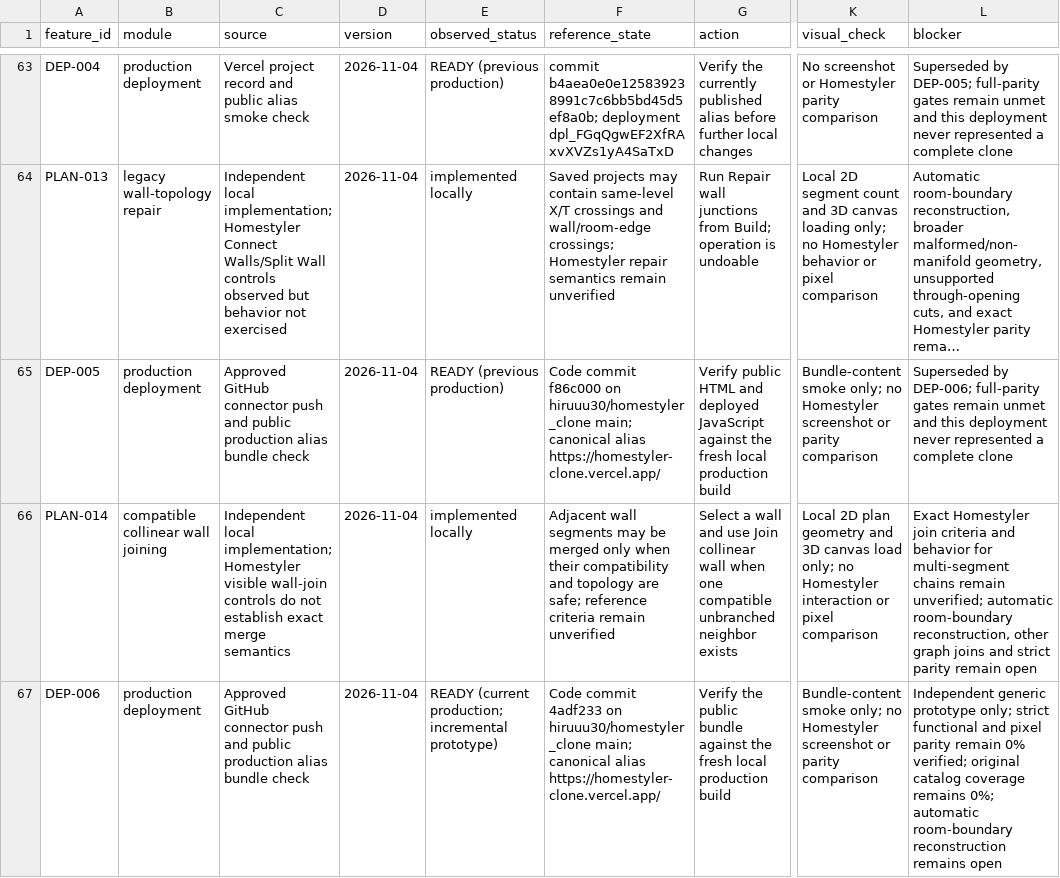
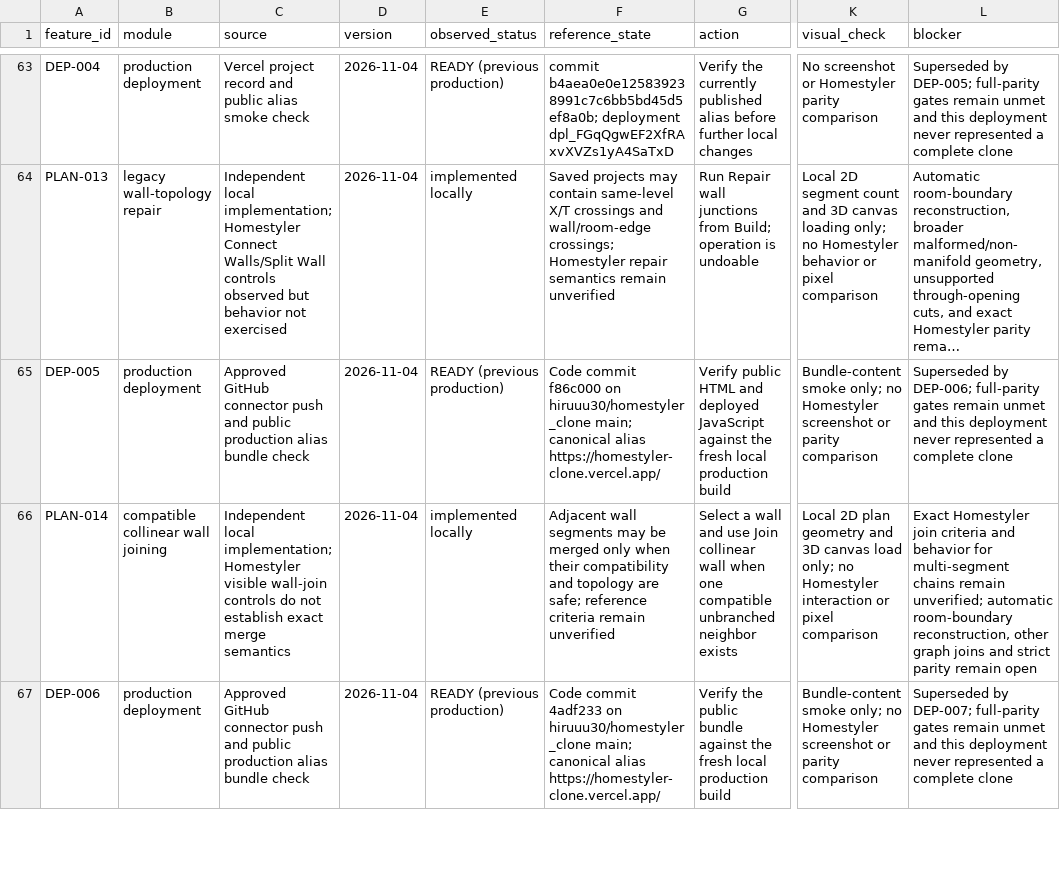
Before and after one commit to hiruuu30/homestyler_clone, a CSV file: docs/feature-ledger.csv, drawn as a sheet; only a part is shown, gaps mark what is left out; long unchanged cells end in …; the diff covers the shown part only; the diff names each change by its address in the sheet, - before the commit and + after, or states it on an @@ line.

Commit message:
Document room reconstruction milestone and deployment

```diff
--- a/docs/feature-ledger.csv
+++ b/docs/feature-ledger.csv
-E67 (observed_status): READY (current production; incremental prototype)
+E67 (observed_status): READY (previous production)
-L67 (blocker): Independent generic prototype only; strict functional and pixel parity remain 0% verified; original catalog coverage remains 0%; automatic room-boundary reconstruction remains open
+L67 (blocker): Superseded by DEP-007; full-parity gates remain unmet and this deployment never represented a complete clone
```
Also changed, not shown: 2 added rows and 1 edited cell elsewhere in this file, 2 other files.
